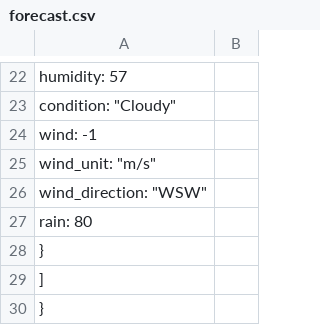
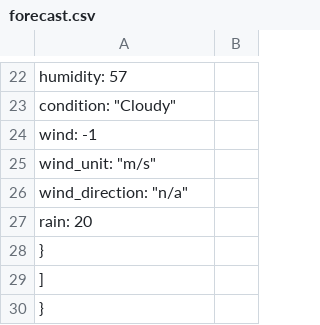
Before and after one commit to bm777/wsaver, a CSV file: forecast.csv, drawn as a sheet; only a part is shown, gaps mark what is left out.

```diff
--- a/forecast.csv
+++ b/forecast.csv
@@ -25,4 +25,4 @@
     "wind_unit": "m/s",
-    "wind_direction": "WSW",
-    "rain": 80
+    "wind_direction": "n/a",
+    "rain": 20
     }
```
